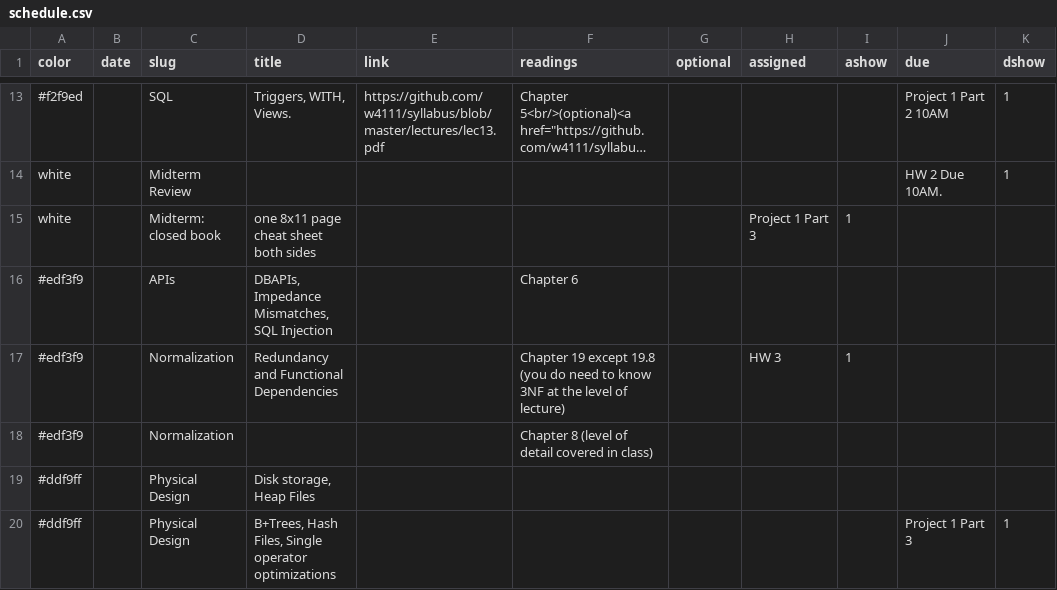
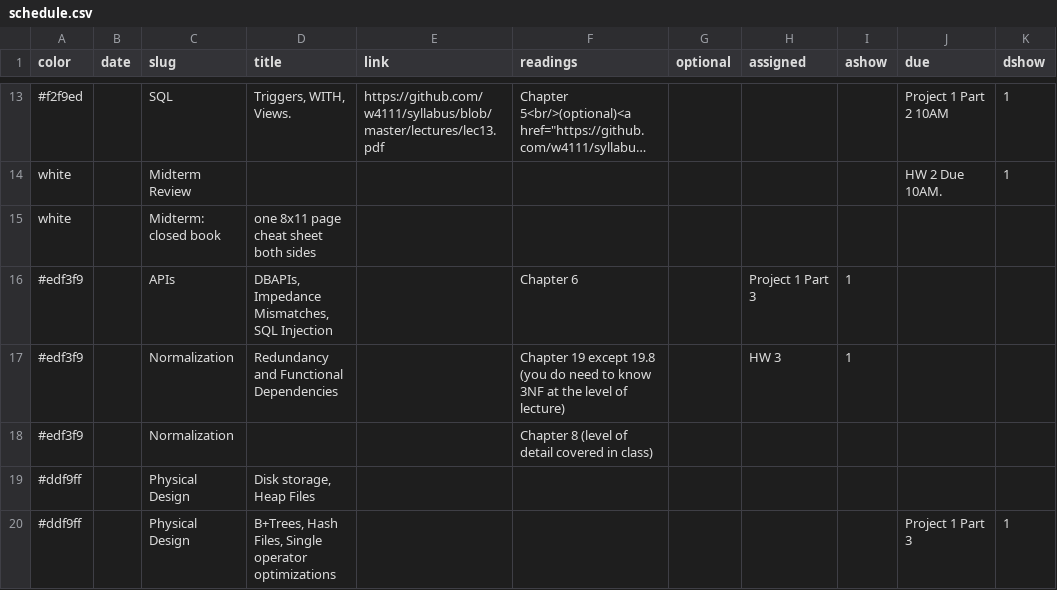
Before and after one commit to tsellam/syllabus, a CSV file: schedule.csv, drawn as a sheet; only a part is shown, gaps mark what is left out; long unchanged cells end in …; the diff names each change by its address in the sheet, - before the commit and + after, or states it on an @@ line.

Commit message:
updated website

```diff
--- a/schedule.csv
+++ b/schedule.csv
-H15 (assigned): Project 1 Part 3
+H15 (assigned): (empty)
-I15 (ashow): 1
+I15 (ashow): (empty)
-H16 (assigned): (empty)
+H16 (assigned): Project 1 Part 3
-I16 (ashow): (empty)
+I16 (ashow): 1
```
